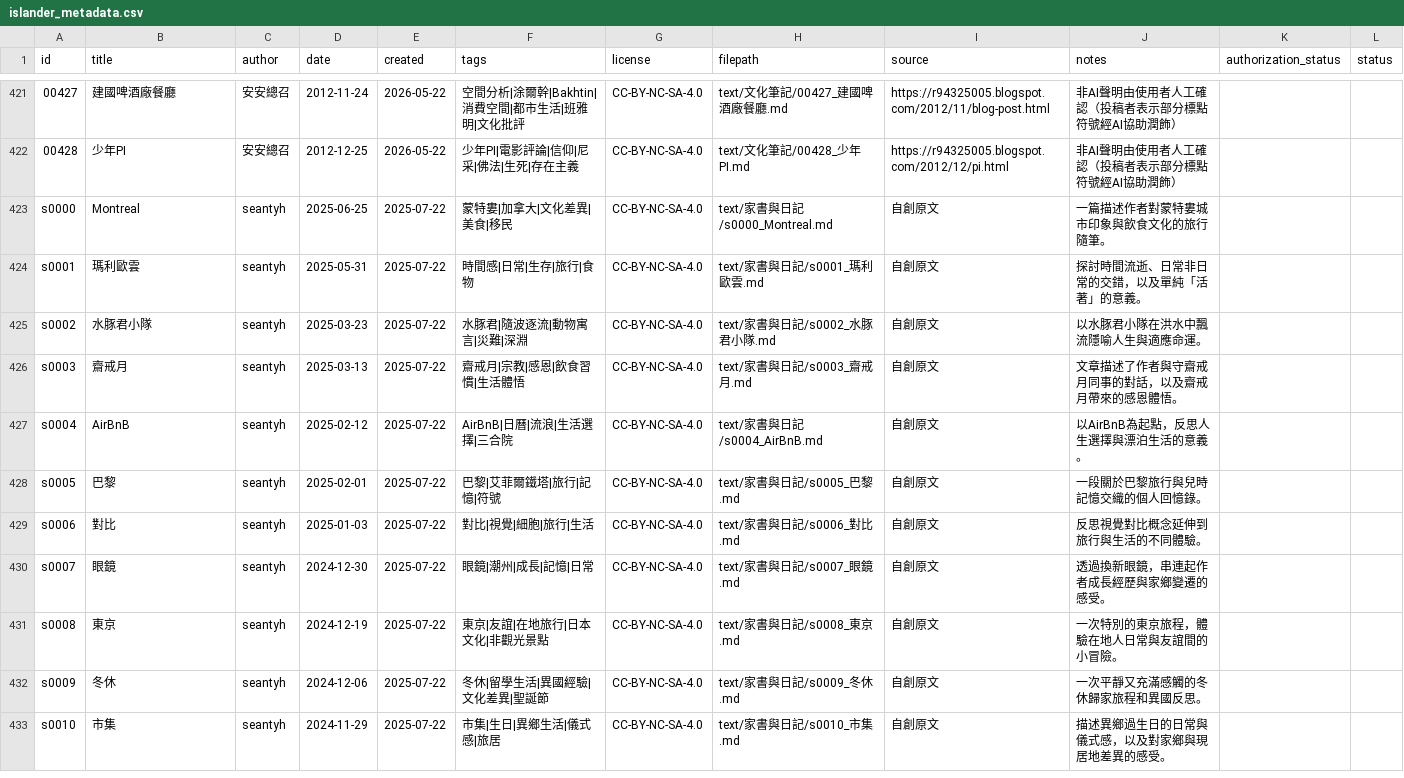
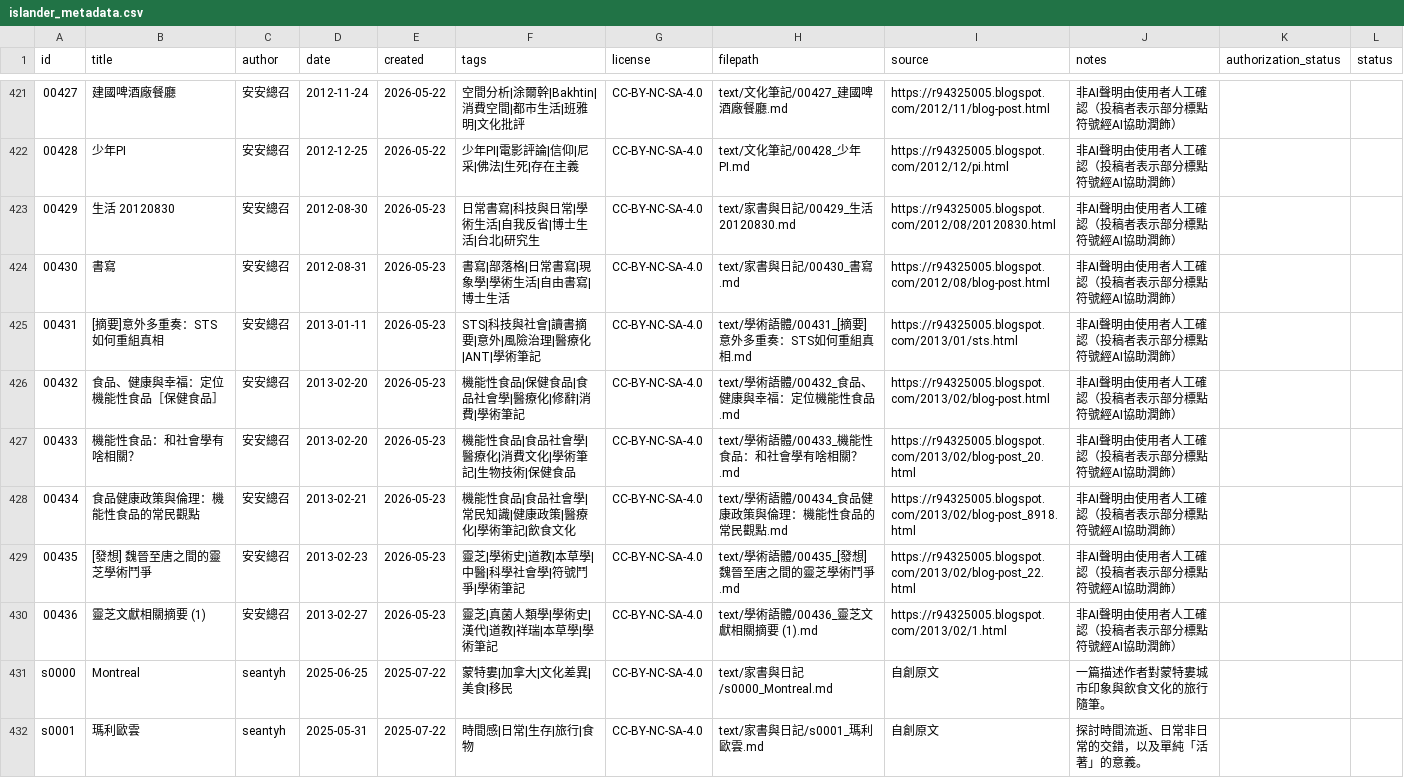
Before and after one commit to islander-database/islander-corpus, a CSV file: metadata/islander_metadata.csv, drawn as a sheet; only a part is shown, gaps mark what is left out; the shorter side is filled out with more unchanged rows.

Commit message:
add: 00429-00436 批次收錄8篇（安安總召 2012/08–2013/02）

```diff
--- a/metadata/islander_metadata.csv
+++ b/metadata/islander_metadata.csv
@@ -422,2 +422,10 @@ id,title,author,date,created,tags,license,filepath,source,notes,authorization_st
 00428,少年PI,安安總召,2012-12-25,2026-05-22,少年PI|電影評論|信仰|尼采|佛法|生死|存在主義,CC-BY-NC-SA-4.0,text/文化筆記/00428_少年PI.md,https://r94325005.blogspot.com/2012/12/pi.html,非AI聲明由使用者人工確認（投稿者表示部分標點符號經AI協助潤飾）,,
+00429,生活 20120830,安安總召,2012-08-30,2026-05-23,日常書寫|科技與日常|學術生活|自我反省|博士生活|台北|研究生,CC-BY-NC-SA-4.0,text/家書與日記/00429_生活 20120830.md,https://r94325005.blogspot.com/2012/08/20120830.html,非AI聲明由使用者人工確認（投稿者表示部分標點符號經AI協助潤飾）,,
+00430,書寫,安安總召,2012-08-31,2026-05-23,書寫|部落格|日常書寫|現象學|學術生活|自由書寫|博士生活,CC-BY-NC-SA-4.0,text/家書與日記/00430_書寫.md,https://r94325005.blogspot.com/2012/08/blog-post.html,非AI聲明由使用者人工確認（投稿者表示部分標點符號經AI協助潤飾）,,
+00431,[摘要]意外多重奏：STS如何重組真相,安安總召,2013-01-11,2026-05-23,STS|科技與社會|讀書摘要|意外|風險治理|醫療化|ANT|學術筆記,CC-BY-NC-SA-4.0,text/學術語體/00431_[摘要]意外多重奏：STS如何重組真相.md,https://r94325005.blogspot.com/2013/01/sts.html,非AI聲明由使用者人工確認（投稿者表示部分標點符號經AI協助潤飾）,,
+00432,食品、健康與幸福：定位機能性食品［保健食品］,安安總召,2013-02-20,2026-05-23,機能性食品|保健食品|食品社會學|醫療化|修辭|消費|學術筆記,CC-BY-NC-SA-4.0,text/學術語體/00432_食品、健康與幸福：定位機能性食品.md,https://r94325005.blogspot.com/2013/02/blog-post.html,非AI聲明由使用者人工確認（投稿者表示部分標點符號經AI協助潤飾）,,
+00433,機能性食品：和社會學有啥相關？,安安總召,2013-02-20,2026-05-23,機能性食品|食品社會學|醫療化|消費文化|學術筆記|生物技術|保健食品,CC-BY-NC-SA-4.0,text/學術語體/00433_機能性食品：和社會學有啥相關？.md,https://r94325005.blogspot.com/2013/02/blog-post_20.html,非AI聲明由使用者人工確認（投稿者表示部分標點符號經AI協助潤飾）,,
+00434,食品健康政策與倫理：機能性食品的常民觀點,安安總召,2013-02-21,2026-05-23,機能性食品|食品社會學|常民知識|健康政策|醫療化|學術筆記|飲食文化,CC-BY-NC-SA-4.0,text/學術語體/00434_食品健康政策與倫理：機能性食品的常民觀點.md,https://r94325005.blogspot.com/2013/02/blog-post_8918.html,非AI聲明由使用者人工確認（投稿者表示部分標點符號經AI協助潤飾）,,
+00435,[發想] 魏晉至唐之間的靈芝學術鬥爭,安安總召,2013-02-23,2026-05-23,靈芝|學術史|道教|本草學|中醫|科學社會學|符號鬥爭|學術筆記,CC-BY-NC-SA-4.0,text/學術語體/00435_[發想] 魏晉至唐之間的靈芝學術鬥爭.md,https://r94325005.blogspot.com/2013/02/blog-post_22.html,非AI聲明由使用者人工確認（投稿者表示部分標點符號經AI協助潤飾）,,
+00436,靈芝文獻相關摘要 (1),安安總召,2013-02-27,2026-05-23,靈芝|真菌人類學|學術史|漢代|道教|祥瑞|本草學|學術筆記,CC-BY-NC-SA-4.0,text/學術語體/00436_靈芝文獻相關摘要 (1).md,https://r94325005.blogspot.com/2013/02/1.html,非AI聲明由使用者人工確認（投稿者表示部分標點符號經AI協助潤飾）,,
 s0000,Montreal,seantyh,2025-06-25,2025-07-22,蒙特婁|加拿大|文化差異|美食|移民,CC-BY-NC-SA-4.0,text/家書與日記/s0000_Montreal.md,自創原文,一篇描述作者對蒙特婁城市印象與飲食文化的旅行隨筆。,,
```
Also changed, not shown: 9 other files.
